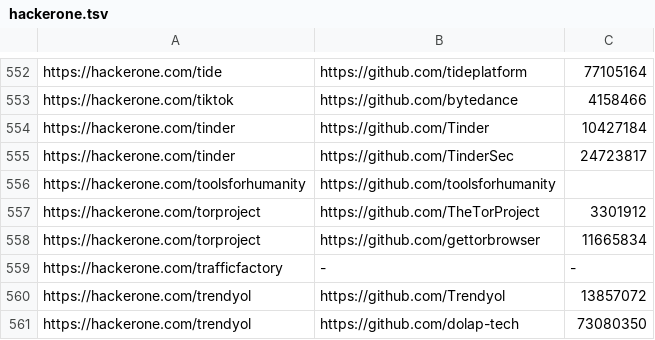
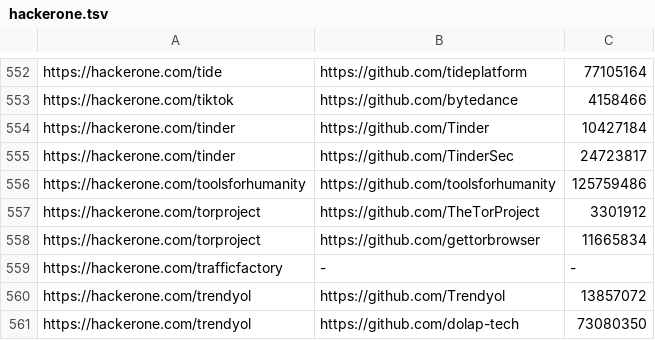
Before and after one commit to nikitastupin/orgs-data, a TSV file: orgs-data/hackerone.tsv, drawn as a sheet; only a part is shown, gaps mark what is left out.

```diff
--- a/orgs-data/hackerone.tsv
+++ b/orgs-data/hackerone.tsv
@@ -555,3 +555,3 @@ https://hackerone.com/tinder	https://github.com/Tinder	10427184
 https://hackerone.com/tinder	https://github.com/TinderSec	24723817
-https://hackerone.com/toolsforhumanity	https://github.com/toolsforhumanity
+https://hackerone.com/toolsforhumanity	https://github.com/toolsforhumanity	125759486
 https://hackerone.com/torproject	https://github.com/TheTorProject	3301912
```
Also changed, not shown: orgs-data/hackenproof.tsv, orgs-data/hackerone.external_program.tsv, 2 other files.
